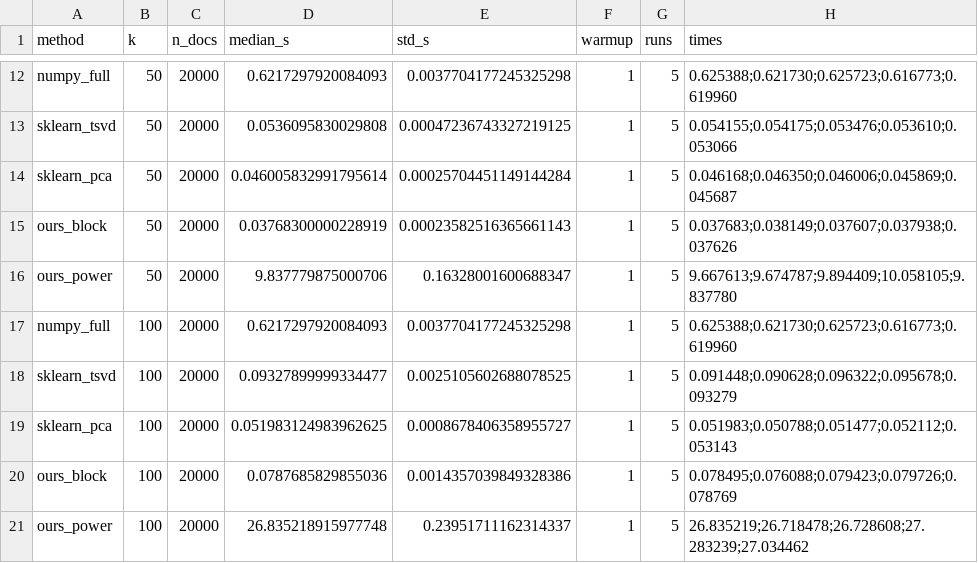
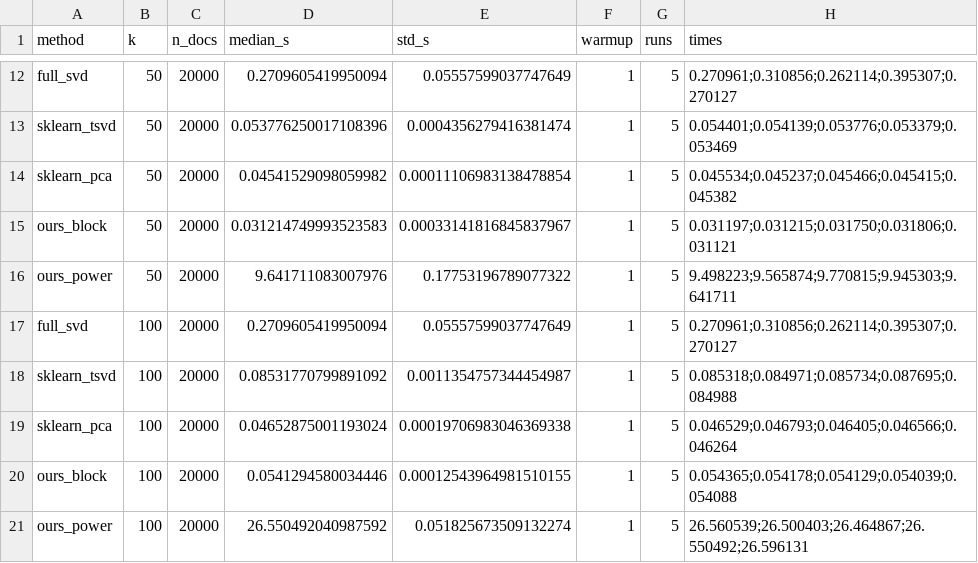
Before and after one commit to MertcanKarabas/hpp-project-1, a CSV file: results/phase2b_time_vs_k.csv, drawn as a sheet; only a part is shown, gaps mark what is left out; the diff covers the shown part only; the diff names each change by its address in the sheet, - before the commit and + after, or states it on an @@ line.

```diff
--- a/results/phase2b_time_vs_k.csv
+++ b/results/phase2b_time_vs_k.csv
-A12 (method): numpy_full
+A12 (method): full_svd
-D12 (median_s): 0.6217297920084093
+D12 (median_s): 0.2709605419950094
-E12 (std_s): 0.0037704177245325298
+E12 (std_s): 0.05557599037747649
-H12 (times): 0.625388;0.621730;0.625723;0.616773;0.619960
+H12 (times): 0.270961;0.310856;0.262114;0.395307;0.270127
-D13 (median_s): 0.0536095830029808
+D13 (median_s): 0.053776250017108396
-E13 (std_s): 0.00047236743327219125
+E13 (std_s): 0.0004356279416381474
-H13 (times): 0.054155;0.054175;0.053476;0.053610;0.053066
+H13 (times): 0.054401;0.054139;0.053776;0.053379;0.053469
-D14 (median_s): 0.046005832991795614
+D14 (median_s): 0.04541529098059982
-E14 (std_s): 0.00025704451149144284
+E14 (std_s): 0.00011106983138478854
-H14 (times): 0.046168;0.046350;0.046006;0.045869;0.045687
+H14 (times): 0.045534;0.045237;0.045466;0.045415;0.045382
-D15 (median_s): 0.03768300000228919
+D15 (median_s): 0.031214749993523583
-E15 (std_s): 0.00023582516365661143
+E15 (std_s): 0.00033141816845837967
-H15 (times): 0.037683;0.038149;0.037607;0.037938;0.037626
+H15 (times): 0.031197;0.031215;0.031750;0.031806;0.031121
-D16 (median_s): 9.837779875000706
+D16 (median_s): 9.641711083007976
-E16 (std_s): 0.16328001600688347
+E16 (std_s): 0.17753196789077322
-H16 (times): 9.667613;9.674787;9.894409;10.058105;9.837780
+H16 (times): 9.498223;9.565874;9.770815;9.945303;9.641711
-A17 (method): numpy_full
+A17 (method): full_svd
-D17 (median_s): 0.6217297920084093
+D17 (median_s): 0.2709605419950094
-E17 (std_s): 0.0037704177245325298
+E17 (std_s): 0.05557599037747649
-H17 (times): 0.625388;0.621730;0.625723;0.616773;0.619960
+H17 (times): 0.270961;0.310856;0.262114;0.395307;0.270127
-D18 (median_s): 0.09327899999334477
+D18 (median_s): 0.08531770799891092
-E18 (std_s): 0.0025105602688078525
+E18 (std_s): 0.0011354757344454987
-H18 (times): 0.091448;0.090628;0.096322;0.095678;0.093279
+H18 (times): 0.085318;0.084971;0.085734;0.087695;0.084988
-D19 (median_s): 0.051983124983962625
+D19 (median_s): 0.04652875001193024
-E19 (std_s): 0.0008678406358955727
+E19 (std_s): 0.00019706983046369338
-H19 (times): 0.051983;0.050788;0.051477;0.052112;0.053143
+H19 (times): 0.046529;0.046793;0.046405;0.046566;0.046264
-D20 (median_s): 0.0787685829855036
+D20 (median_s): 0.0541294580034446
-E20 (std_s): 0.0014357039849328386
+E20 (std_s): 0.00012543964981510155
-H20 (times): 0.078495;0.076088;0.079423;0.079726;0.078769
+H20 (times): 0.054365;0.054178;0.054129;0.054039;0.054088
-D21 (median_s): 26.835218915977748
+D21 (median_s): 26.550492040987592
-E21 (std_s): 0.23951711162314337
+E21 (std_s): 0.051825673509132274
-H21 (times): 26.835219;26.718478;26.728608;27.283239;27.034462
+H21 (times): 26.560539;26.500403;26.464867;26.550492;26.596131
```
Also changed, not shown: 110 edited cells elsewhere in this file, results/phase2b_block_iters.csv, results/phase2b_error.csv, 33 other files.
